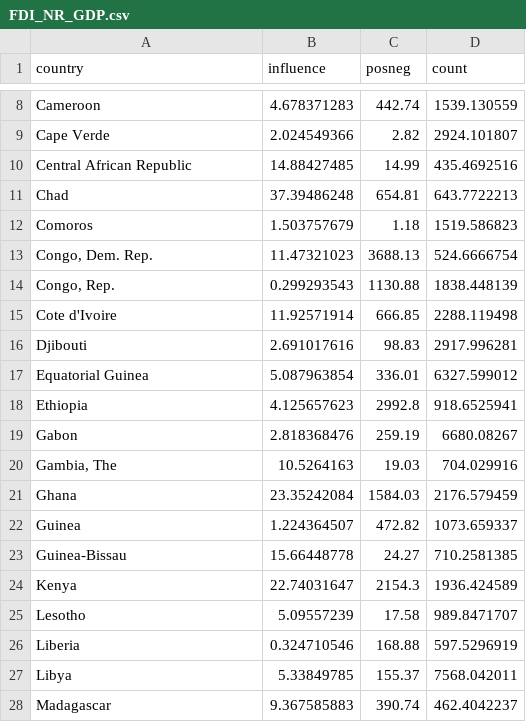
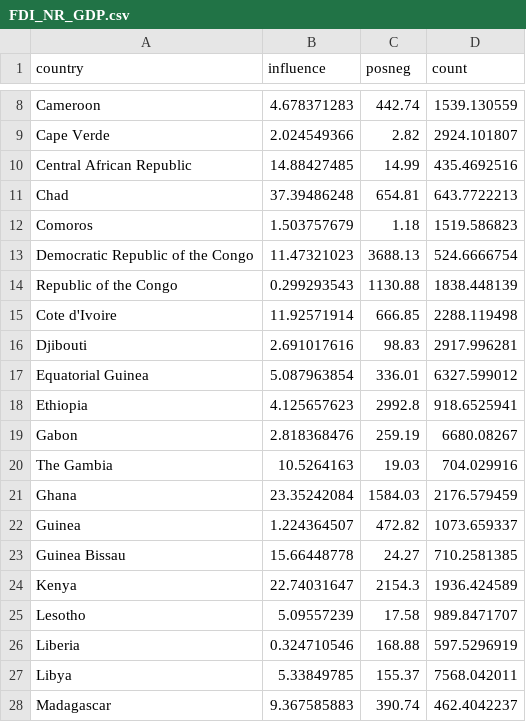
Before and after one commit to ellamclintic/ellamclintic.github.io, a CSV file: FDI_NR_GDP.csv, drawn as a sheet; only a part is shown, gaps mark what is left out.

Commit message:
Add files via upload

```diff
--- a/FDI_NR_GDP.csv
+++ b/FDI_NR_GDP.csv
@@ -12,4 +12,4 @@ Chad,37.39486248,654.81,643.7722213
 Comoros,1.503757679,1.18,1519.586823
-"Congo, Dem. Rep.",11.47321023,3688.13,524.6666754
-"Congo, Rep.",0.299293543,1130.88,1838.448139
+Democratic Republic of the Congo,11.47321023,3688.13,524.6666754
+Republic of the Congo,0.299293543,1130.88,1838.448139
 Cote d'Ivoire,11.92571914,666.85,2288.119498
@@ -19,6 +19,6 @@ Ethiopia,4.125657623,2992.8,918.6525941
 Gabon,2.818368476,259.19,6680.08267
-"Gambia, The",10.5264163,19.03,704.029916
+The Gambia,10.5264163,19.03,704.029916
 Ghana,23.35242084,1584.03,2176.579459
 Guinea,1.224364507,472.82,1073.659337
-Guinea-Bissau,15.66448778,24.27,710.2581385
+Guinea Bissau,15.66448778,24.27,710.2581385
 Kenya,22.74031647,2154.3,1936.424589
```
